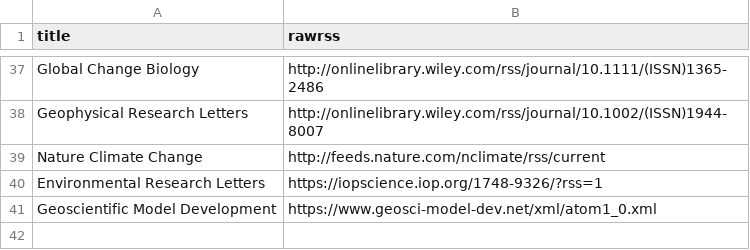
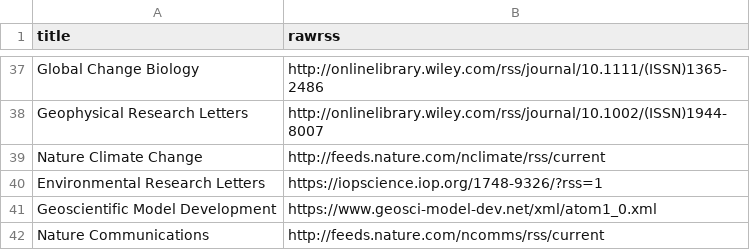
Before and after one commit to feedpapers/limnopapers, a CSV file: limnopapers/journals.csv, drawn as a sheet; only a part is shown, gaps mark what is left out; the diff names each change by its address in the sheet, - before the commit and + after, or states it on an @@ line.

```diff
--- a/limnopapers/journals.csv
+++ b/limnopapers/journals.csv
+row 42: Nature Communications | http://feeds.nature.com/ncomms/rss/current
```
Also changed, not shown: limnopapers/keywords.csv, log.csv.
